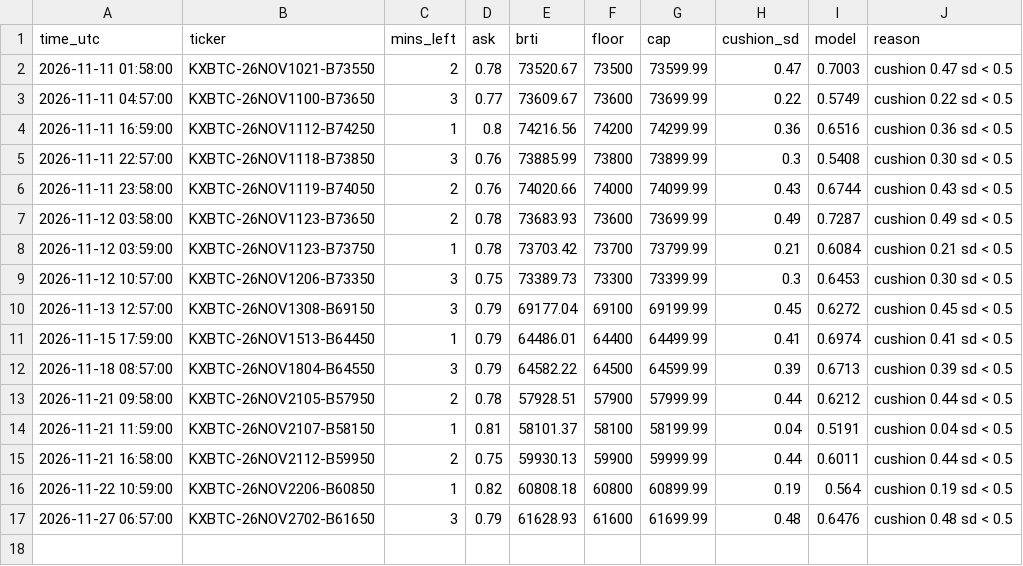
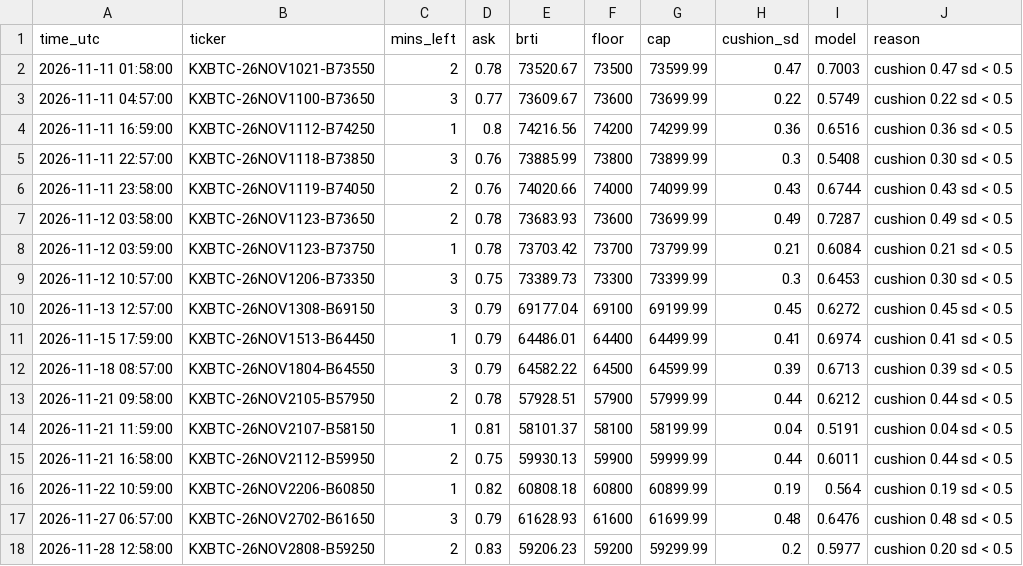
Before and after one commit to emmabuilders-ui/kalshi-btc-bot, a CSV file: favorite/skips.csv, drawn as a sheet.

```diff
--- a/favorite/skips.csv
+++ b/favorite/skips.csv
@@ -17 +17,2 @@ time_utc,ticker,mins_left,ask,brti,floor,cap,cushion_sd,model,reason
 2026-11-27 06:57:00,KXBTC-26NOV2702-B61650,3,0.79,61628.93,61600,61699.99,0.48,0.6476,cushion 0.48 sd < 0.5
+2026-11-28 12:58:00,KXBTC-26NOV2808-B59250,2,0.83,59206.23,59200,59299.99,0.2,0.5977,cushion 0.20 sd < 0.5
```
Also changed, not shown: favorite/skipped.csv, 1 other file.
